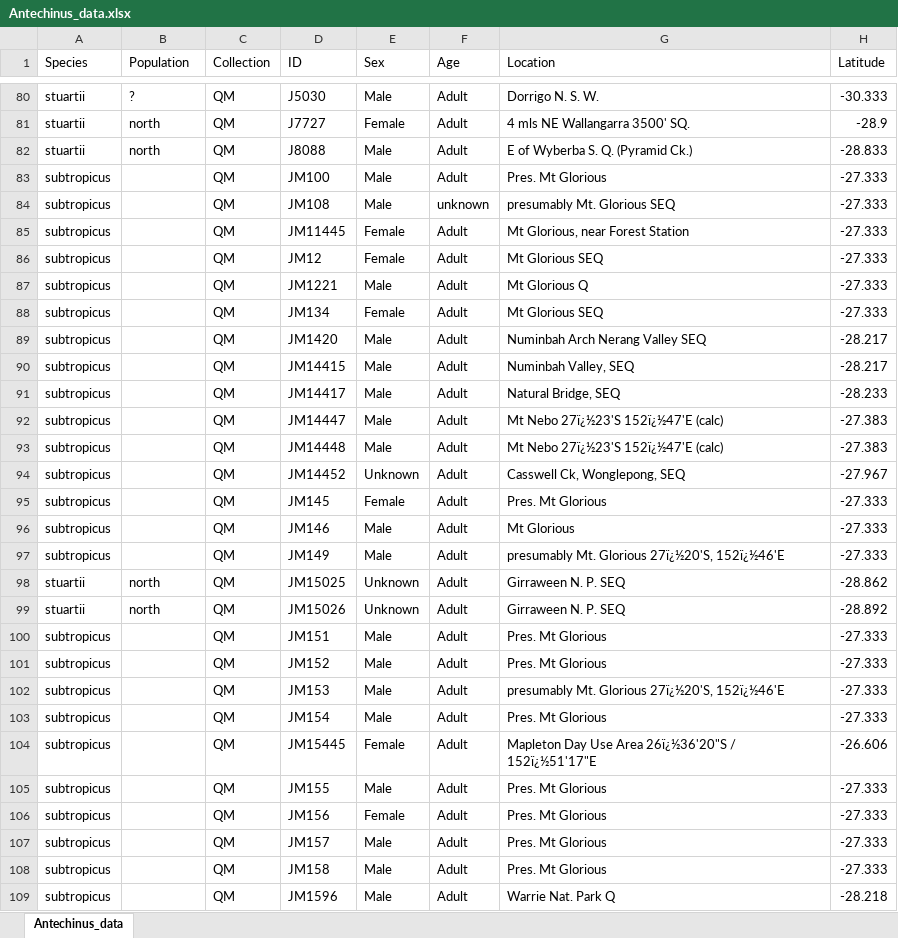
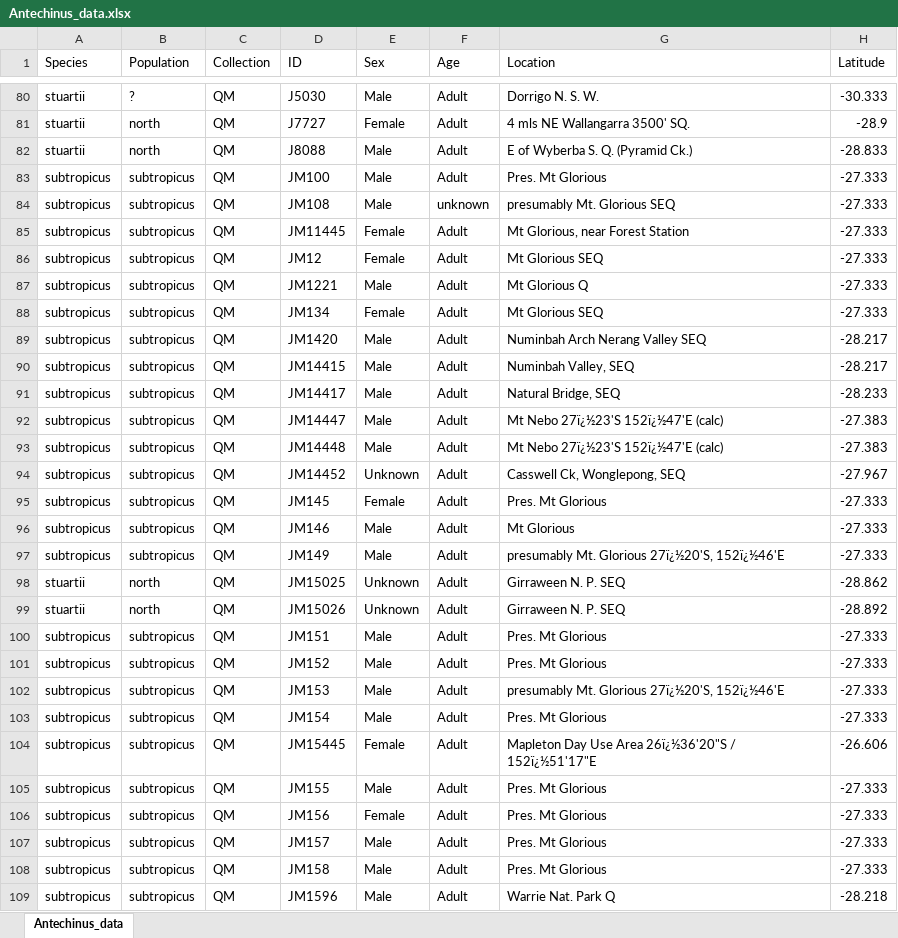
Before and after one commit to pietroviama/Viacavaetal_Antechinus, an Excel workbook: Data/Antechinus_data.xlsx, sheet Antechinus_data, drawn as a sheet; only a part is shown, gaps mark what is left out; values as stored, in another font and other column widths than the file's, no borders; the diff covers the shown part only; the diff names each change by its address in the sheet, - before the commit and + after, or states it on an @@ line.

```diff
--- a/Data/Antechinus_data.xlsx (sheet Antechinus_data)
+++ b/Data/Antechinus_data.xlsx (sheet Antechinus_data)
-B83:B97 (Population): (empty)
+B83:B97 (Population): subtropicus
-B100:B109 (Population): (empty)
+B100:B109 (Population): subtropicus
```
Also changed, not shown: 117 edited cells elsewhere in this sheet, Data/Antechinus_LMcoords.xlsx, 3 other files.
